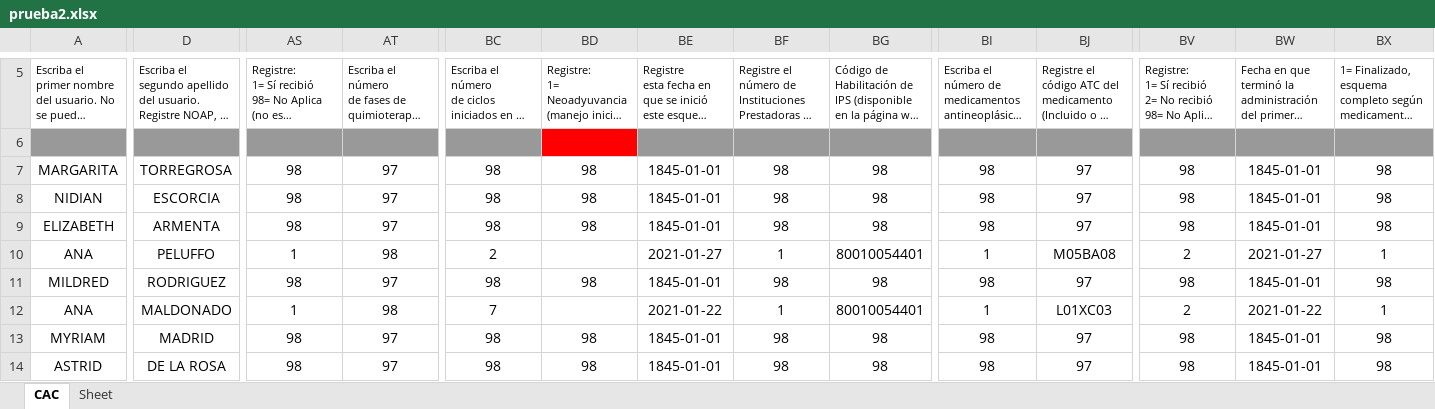
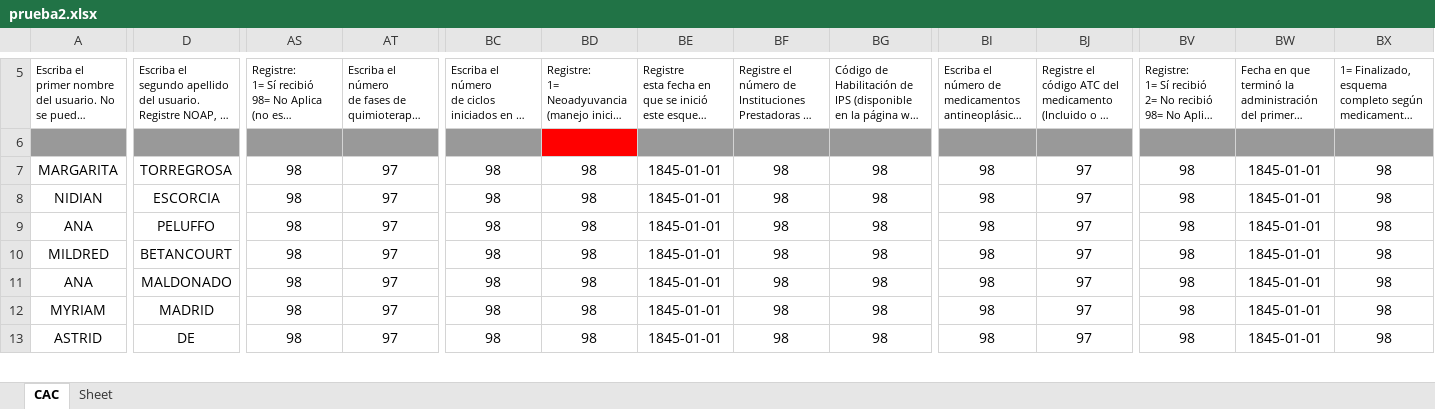
Before and after one commit to Felipeagq/altos-costos-ml, an Excel workbook: prueba2.xlsx, sheet CAC, drawn as a sheet; only a part is shown, gaps mark what is left out; long unchanged cells end in …; values as stored, in another font and other column widths than the file's, no borders; removed rows and columns are numbered as before the commit, all else as after; rows hold the shown columns only; the diff covers the shown part only; the diff names each change by its address in the sheet, - before the commit and + after, or states it on an @@ line.

```diff
--- a/prueba2.xlsx (sheet CAC)
+++ b/prueba2.xlsx (sheet CAC)
-row 9: ELIZABETH | ARMENTA | 98 | 97 | 98 | 98 | 1845-01-01 | 98 | 98 | 98 | 97 | 98 | 1845-01-01 | 98
-AS9: 1
+AS9: 98
-AT9: 98
+AT9: 97
-BC9: 2
+BC9: 98
-BD9: (empty)
+BD9: 98
-BE9: 2021-01-27
+BE9: 1845-01-01
-BF9: 1
+BF9: 98
-BG9: 80010054401
+BG9: 98
-BI9: 1
+BI9: 98
-BJ9: M05BA08
+BJ9: 97
-BV9: 2
+BV9: 98
-BW9: 2021-01-27
+BW9: 1845-01-01
-BX9: 1
+BX9: 98
-D10: RODRIGUEZ
+D10: BETANCOURT
-AS11: 1
+AS11: 98
-AT11: 98
+AT11: 97
-BC11: 7
+BC11: 98
-BD11: (empty)
+BD11: 98
-BE11: 2021-01-22
+BE11: 1845-01-01
-BF11: 1
+BF11: 98
-BG11: 80010054401
+BG11: 98
-BI11: 1
+BI11: 98
-BJ11: L01XC03
+BJ11: 97
-BV11: 2
+BV11: 98
-BW11: 2021-01-22
+BW11: 1845-01-01
-BX11: 1
+BX11: 98
-D13: DE LA ROSA
+D13: DE
```
Also changed, not shown: 39 edited cells elsewhere in this sheet, 5 other files.
